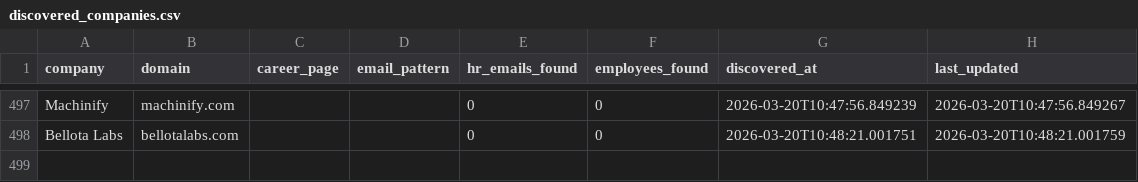
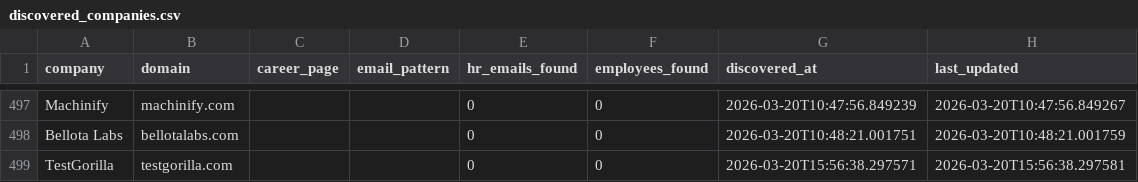
Before and after one commit to githubajaydhage/autoapply-resume-automation, a CSV file: data/discovered_companies.csv, drawn as a sheet; only a part is shown, gaps mark what is left out.

```diff
--- a/data/discovered_companies.csv
+++ b/data/discovered_companies.csv
@@ -498 +498,2 @@ Machinify,machinify.com,,,0,0,2026-03-20T10:47:56.849239,2026-03-20T10:47:56.849
 Bellota Labs,bellotalabs.com,,,0,0,2026-03-20T10:48:21.001751,2026-03-20T10:48:21.001759
+TestGorilla,testgorilla.com,,,0,0,2026-03-20T15:56:38.297571,2026-03-20T15:56:38.297581
```
Also changed, not shown: data/sent_emails_log.csv.
